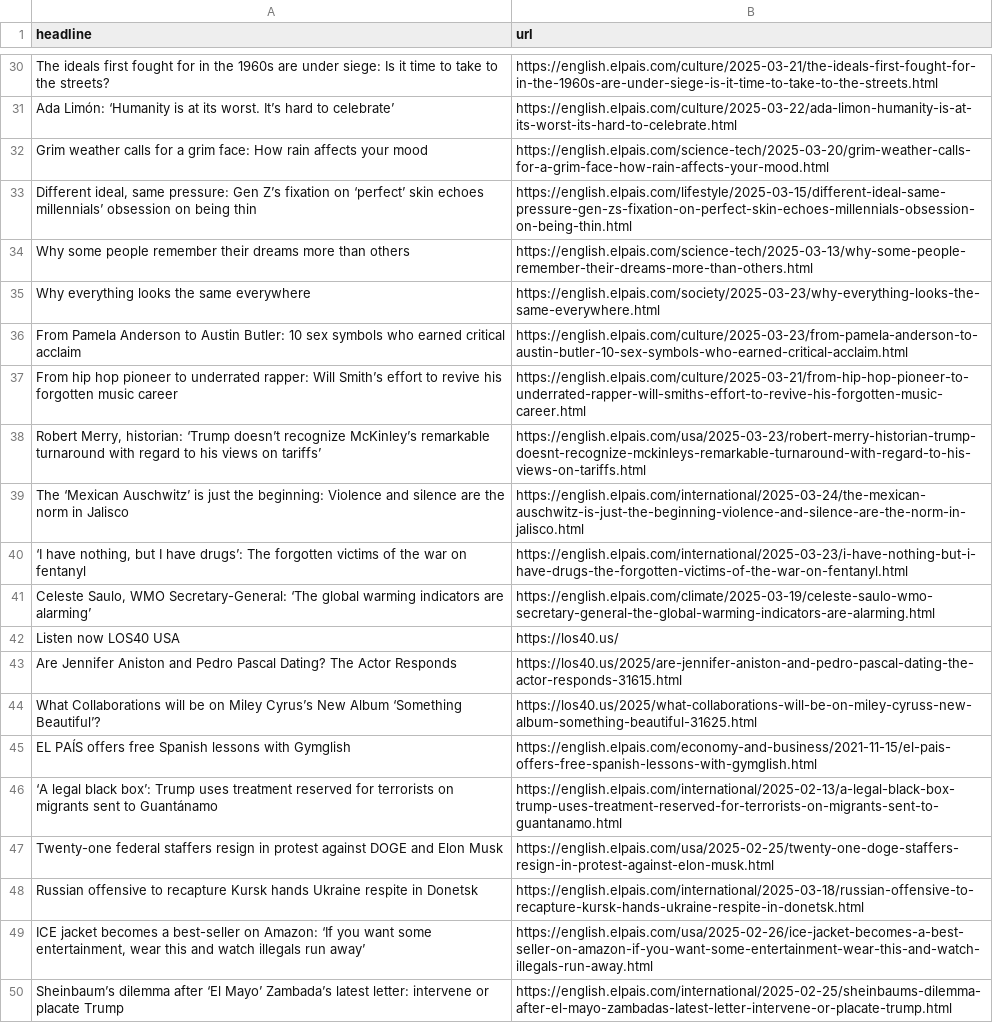
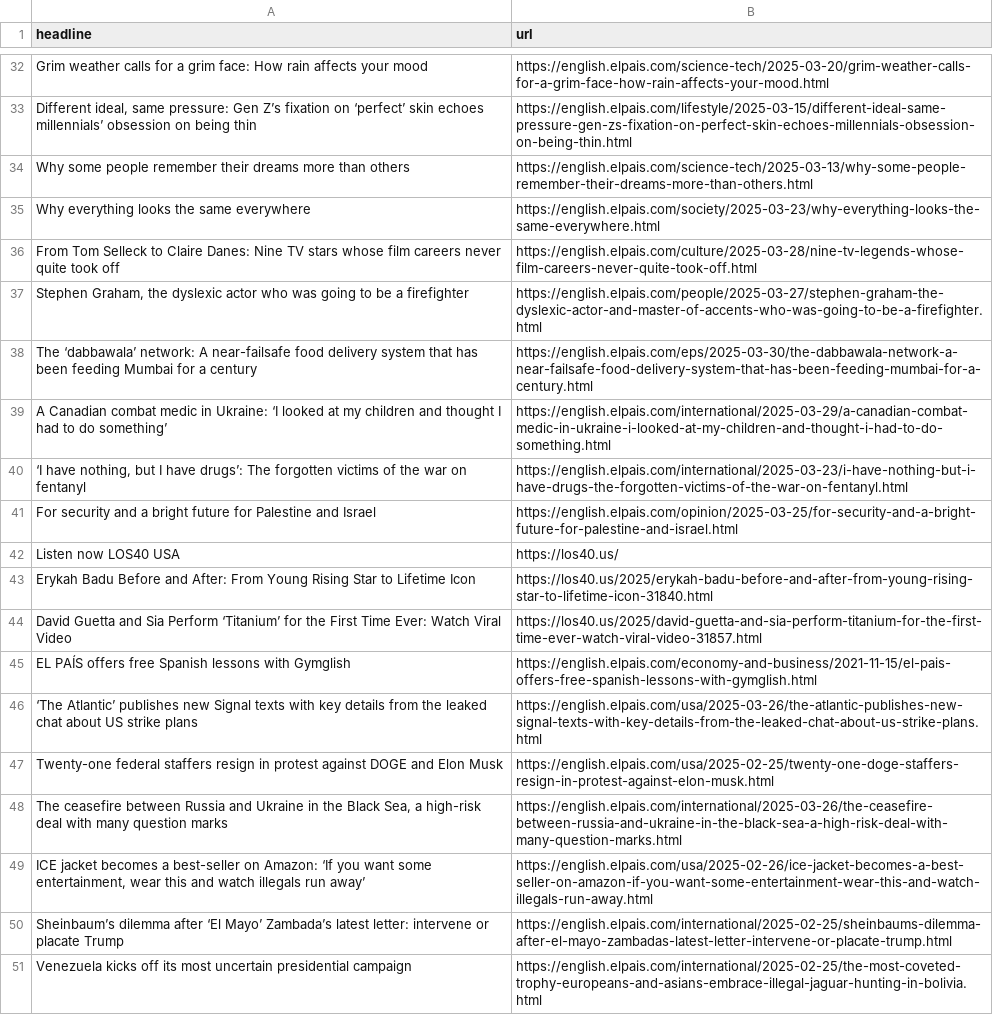
Before and after one commit to dafnikaravola/soma-s-autoscrapper, a CSV file: headlines.csv, drawn as a sheet; only a part is shown, gaps mark what is left out; the shorter side is filled out with more unchanged rows; removed rows and columns are numbered as before the commit, all else as after; the diff covers the shown part only; the diff names each change by its address in the sheet, - before the commit and + after, or states it on an @@ line.

```diff
--- a/headlines.csv
+++ b/headlines.csv
-row 30: The ideals first fought for in the 1960s are under siege: Is it time to take to the streets? | https://english.elpais.com/culture/2025-03-21/the-ideals-first-fought-for-in-the-1960s-are-under-siege-is-it-time-to-take-to-the-streets.html
@@ row 31 moved to row 30: Ada Limón: ‘Humanity is at its worst. It… @@
-row 36: From Pamela Anderson to Austin Butler: 10 sex symbols who earned critical acclaim | https://english.elpais.com/culture/2025-03-23/from-pamela-anderson-to-austin-butler-10-sex-symbols-who-earned-critical-acclaim.html
-row 37: From hip hop pioneer to underrated rapper: Will Smith’s effort to revive his forgotten music career | https://english.elpais.com/culture/2025-03-21/from-hip-hop-pioneer-to-underrated-rapper-will-smiths-effort-to-revive-his-forgotten-music-career.html
-row 38: Robert Merry, historian: ‘Trump doesn’t recognize McKinley’s remarkable turnaround with regard to his views on tariffs’ | https://english.elpais.com/usa/2025-03-23/robert-merry-historian-trump-doesnt-recognize-mckinleys-remarkable-turnaround-with-regard-to-his-views-on-tariffs.html
-row 39: The ‘Mexican Auschwitz’ is just the beginning: Violence and silence are the norm in Jalisco | https://english.elpais.com/international/2025-03-24/the-mexican-auschwitz-is-just-the-beginning-violence-and-silence-are-the-norm-in-jalisco.html
+row 36: From Tom Selleck to Claire Danes: Nine TV stars whose film careers never quite took off | https://english.elpais.com/culture/2025-03-28/nine-tv-legends-whose-film-careers-never-quite-took-off.html
+row 37: Stephen Graham, the dyslexic actor who was going to be a firefighter | https://english.elpais.com/people/2025-03-27/stephen-graham-the-dyslexic-actor-and-master-of-accents-who-was-going-to-be-a-firefighter.html
+row 38: The ‘dabbawala’ network: A near-failsafe food delivery system that has been feeding Mumbai for a century | https://english.elpais.com/eps/2025-03-30/the-dabbawala-network-a-near-failsafe-food-delivery-system-that-has-been-feeding-mumbai-for-a-century.html
+row 39: A Canadian combat medic in Ukraine: ‘I looked at my children and thought I had to do something’ | https://english.elpais.com/international/2025-03-29/a-canadian-combat-medic-in-ukraine-i-looked-at-my-children-and-thought-i-had-to-do-something.html
-row 41: Celeste Saulo, WMO Secretary-General: ‘The global warming indicators are alarming’ | https://english.elpais.com/climate/2025-03-19/celeste-saulo-wmo-secretary-general-the-global-warming-indicators-are-alarming.html
+row 41: For security and a bright future for Palestine and Israel | https://english.elpais.com/opinion/2025-03-25/for-security-and-a-bright-future-for-palestine-and-israel.html
-row 43: Are Jennifer Aniston and Pedro Pascal Dating? The Actor Responds | https://los40.us/2025/are-jennifer-aniston-and-pedro-pascal-dating-the-actor-responds-31615.html
-row 44: What Collaborations will be on Miley Cyrus’s New Album ‘Something Beautiful’? | https://los40.us/2025/what-collaborations-will-be-on-miley-cyruss-new-album-something-beautiful-31625.html
+row 43: Erykah Badu Before and After: From Young Rising Star to Lifetime Icon | https://los40.us/2025/erykah-badu-before-and-after-from-young-rising-star-to-lifetime-icon-31840.html
+row 44: David Guetta and Sia Perform ‘Titanium’ for the First Time Ever: Watch Viral Video | https://los40.us/2025/david-guetta-and-sia-perform-titanium-for-the-first-time-ever-watch-viral-video-31857.html
-row 46: ‘A legal black box’: Trump uses treatment reserved for terrorists on migrants sent to Guantánamo | https://english.elpais.com/international/2025-02-13/a-legal-black-box-trump-uses-treatment-reserved-for-terrorists-on-migrants-sent-to-guantanamo.html
+row 46: ‘The Atlantic’ publishes new Signal texts with key details from the leaked chat about US strike plans | https://english.elpais.com/usa/2025-03-26/the-atlantic-publishes-new-signal-texts-with-key-details-from-the-leaked-chat-about-us-strike-plans.html
-row 48: Russian offensive to recapture Kursk hands Ukraine respite in Donetsk | https://english.elpais.com/international/2025-03-18/russian-offensive-to-recapture-kursk-hands-ukraine-respite-in-donetsk.html
+row 48: The ceasefire between Russia and Ukraine in the Black Sea, a high-risk deal with many question marks | https://english.elpais.com/international/2025-03-26/the-ceasefire-between-russia-and-ukraine-in-the-black-sea-a-high-risk-deal-with-many-question-marks.html
```
Also changed, not shown: 22 added rows, 21 removed rows and 7 moved rows elsewhere in this file.
